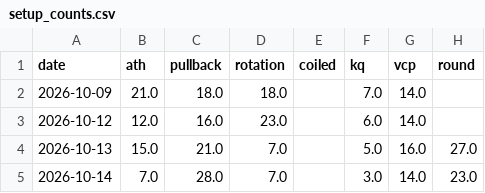
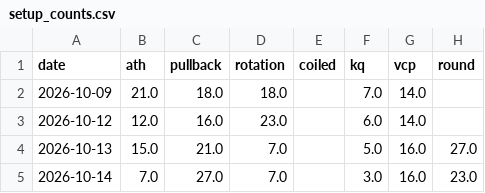
Before and after one commit to az123-stack/breadth-monitor, a CSV file: data/setup_counts.csv, drawn as a sheet.

```diff
--- a/data/setup_counts.csv
+++ b/data/setup_counts.csv
@@ -4,2 +4,2 @@ date,ath,pullback,rotation,coiled,kq,vcp,round
 2026-10-13,15.0,21.0,7.0,,5.0,16.0,27.0
-2026-10-14,7.0,28.0,7.0,,3.0,14.0,23.0
+2026-10-14,7.0,27.0,7.0,,3.0,16.0,23.0
```
Also changed, not shown: data/pick_ledger.csv, 5 other files.
